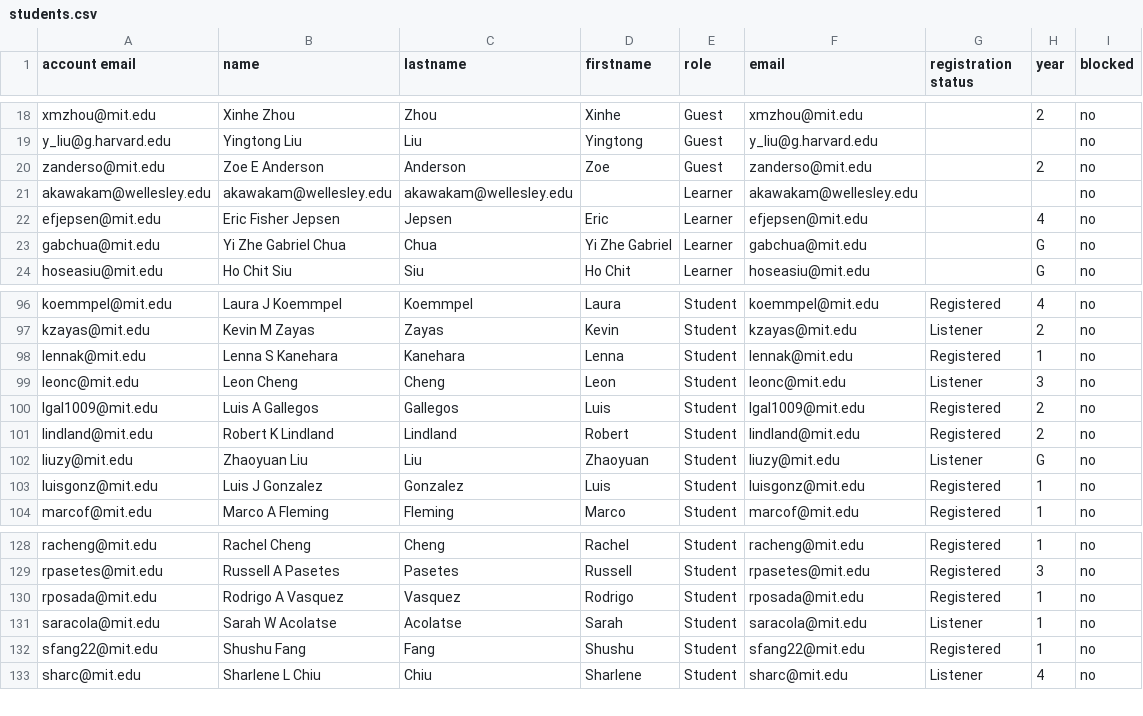
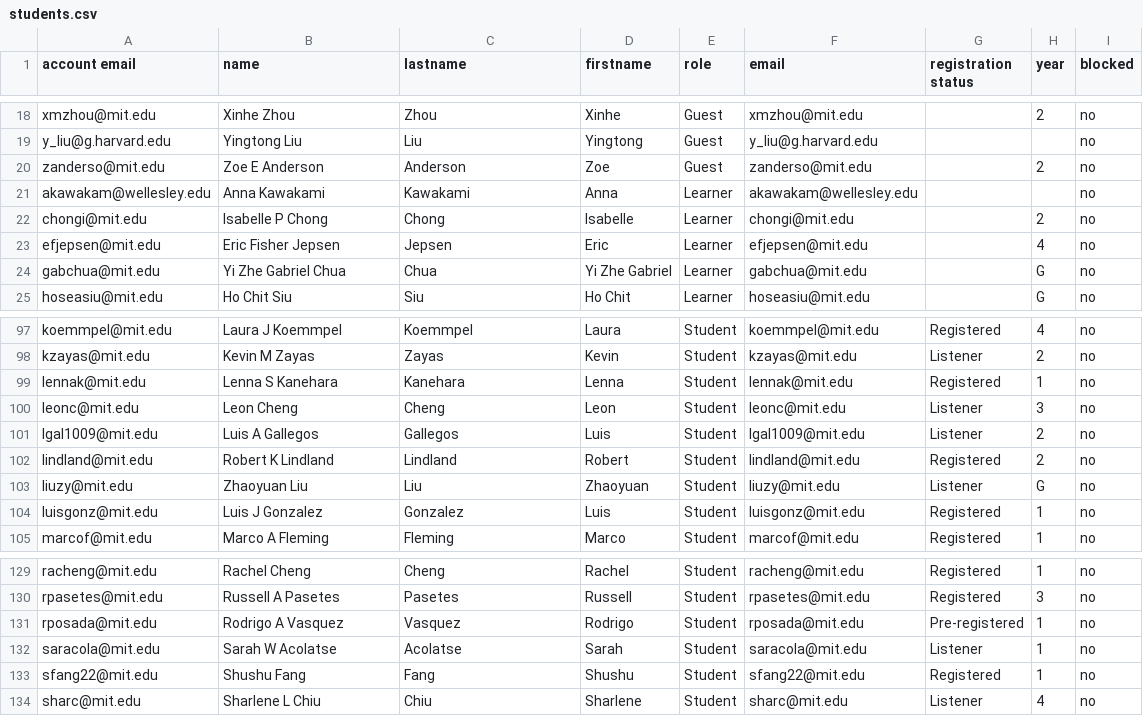
Before and after one commit to itf/6s092, a CSV file: courses/IAP19/__USERS__/students.csv, drawn as a sheet; only a part is shown, gaps mark what is left out.

```diff
--- a/courses/IAP19/__USERS__/students.csv
+++ b/courses/IAP19/__USERS__/students.csv
@@ -20,3 +20,4 @@ y_liu@g.harvard.edu,Yingtong Liu,Liu,Yingtong,Guest,y_liu@g.harvard.edu,,,no
 zanderso@mit.edu,Zoe E Anderson,Anderson,Zoe,Guest,zanderso@mit.edu,,2,no
-akawakam@wellesley.edu,akawakam@wellesley.edu,akawakam@wellesley.edu,,Learner,akawakam@wellesley.edu,,,no
+akawakam@wellesley.edu,Anna Kawakami,Kawakami,Anna,Learner,akawakam@wellesley.edu,,,no
+chongi@mit.edu,Isabelle P Chong,Chong,Isabelle,Learner,chongi@mit.edu,,2,no
 efjepsen@mit.edu,Eric Fisher Jepsen,Jepsen,Eric,Learner,efjepsen@mit.edu,,4,no
@@ -99,3 +100,3 @@ lennak@mit.edu,Lenna S Kanehara,Kanehara,Lenna,Student,lennak@mit.edu,Registered
 leonc@mit.edu,Leon Cheng,Cheng,Leon,Student,leonc@mit.edu,Listener,3,no
-lgal1009@mit.edu,Luis A Gallegos,Gallegos,Luis,Student,lgal1009@mit.edu,Registered,2,no
+lgal1009@mit.edu,Luis A Gallegos,Gallegos,Luis,Student,lgal1009@mit.edu,Listener,2,no
 lindland@mit.edu,Robert K Lindland,Lindland,Robert,Student,lindland@mit.edu,Registered,2,no
@@ -129,3 +130,3 @@ racheng@mit.edu,Rachel Cheng,Cheng,Rachel,Student,racheng@mit.edu,Registered,1,n
 rpasetes@mit.edu,Russell A Pasetes,Pasetes,Russell,Student,rpasetes@mit.edu,Registered,3,no
-rposada@mit.edu,Rodrigo A Vasquez,Vasquez,Rodrigo,Student,rposada@mit.edu,Registered,1,no
+rposada@mit.edu,Rodrigo A Vasquez,Vasquez,Rodrigo,Student,rposada@mit.edu,Pre-registered,1,no
 saracola@mit.edu,Sarah W Acolatse,Acolatse,Sarah,Student,saracola@mit.edu,Listener,1,no
```
Also changed, not shown: 1 other file.
